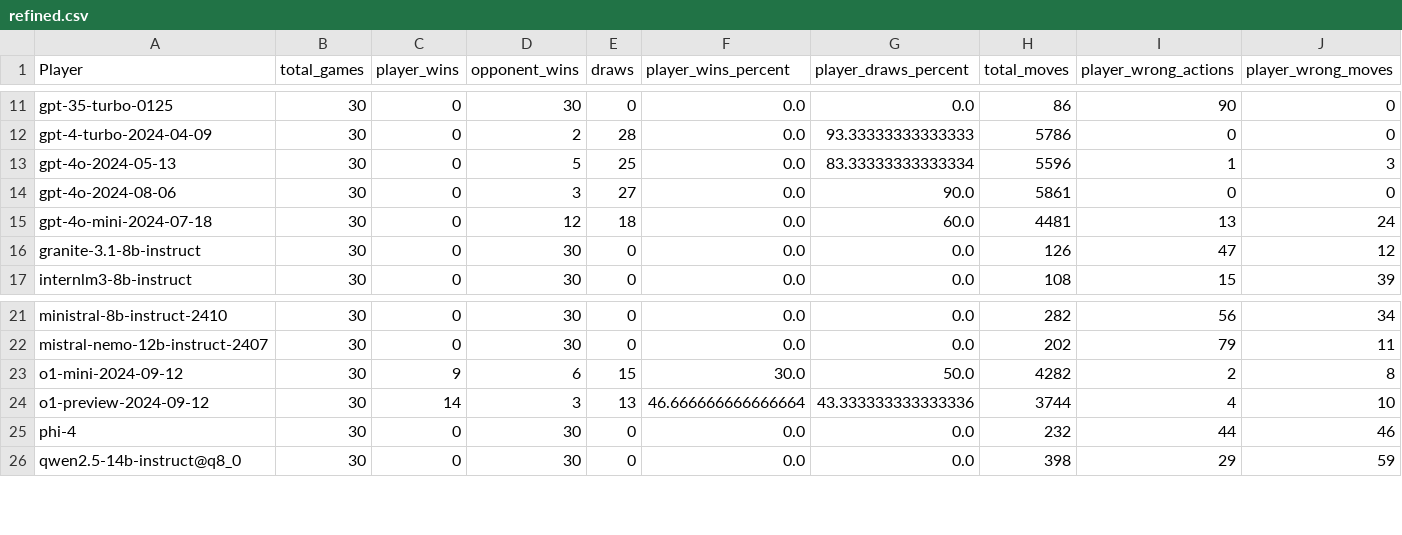
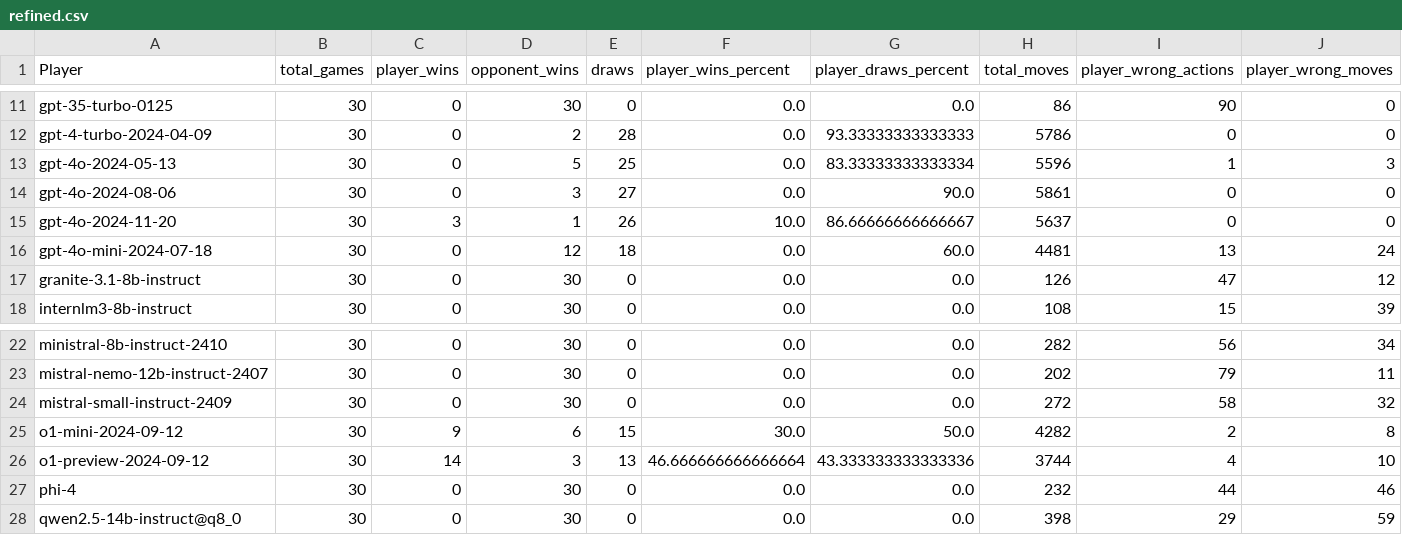
Before and after one commit to maxim-saplin/llm_chess, a CSV file: docs/_data/refined.csv, drawn as a sheet; only a part is shown, gaps mark what is left out; rows hold the shown columns only; the diff names each change by its address in the sheet, - before the commit and + after, or states it on an @@ line.

```diff
--- a/docs/_data/refined.csv
+++ b/docs/_data/refined.csv
+row 15: gpt-4o-2024-11-20 | 30 | 3 | 1 | 26 | 10.0 | 86.66666666666667 | 5637 | 0 | 0
+row 24: mistral-small-instruct-2409 | 30 | 0 | 30 | 0 | 0.0 | 0.0 | 272 | 58 | 32
```
Also changed, not shown: _logs/no_reflection/aggregate_models.csv, 2 other files.
